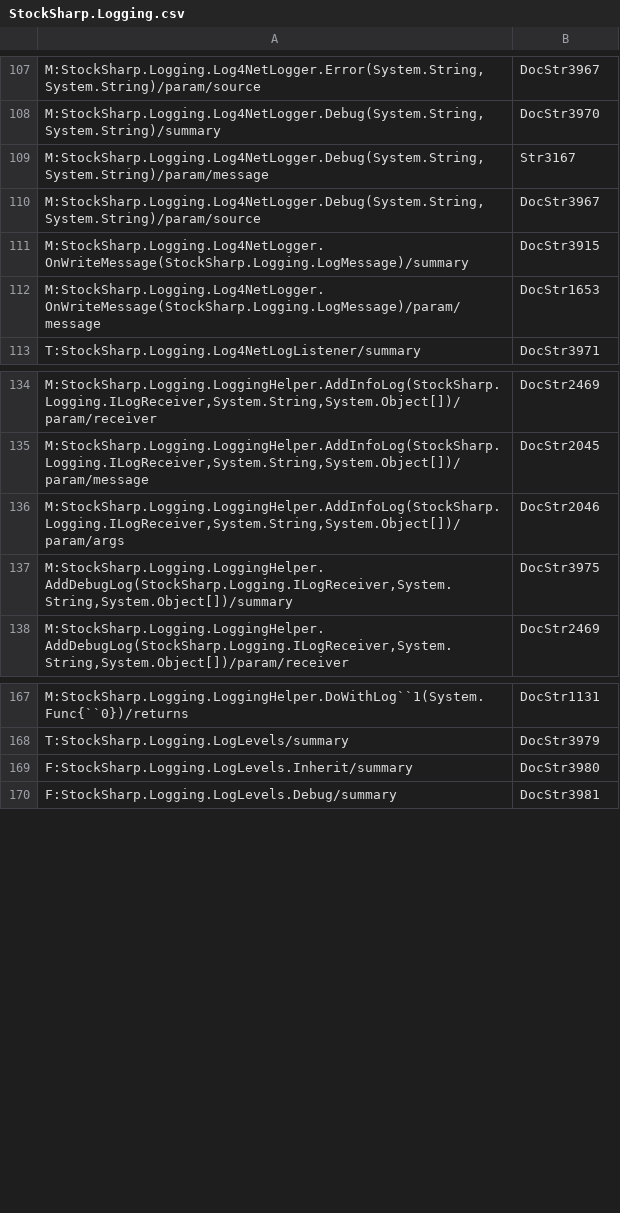
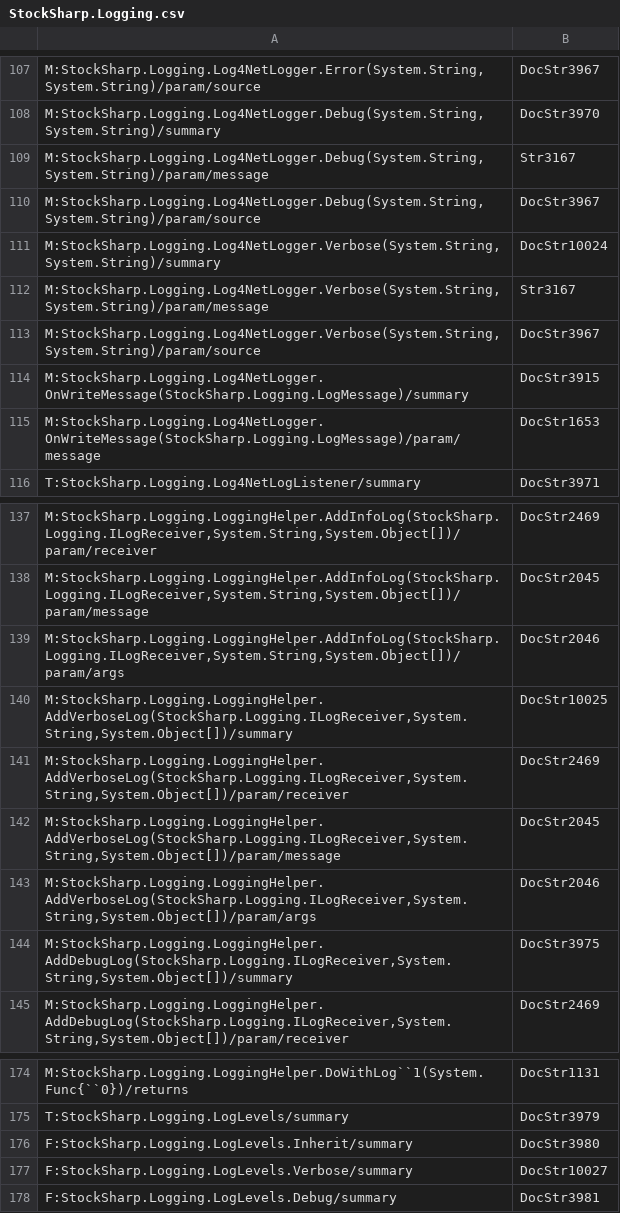
Before and after one commit to StockSharp/StockSharp, a CSV file: Localization/XmlComments/StockSharp.Logging.csv, drawn as a sheet; only a part is shown, gaps mark what is left out; the diff names each change by its address in the sheet, - before the commit and + after, or states it on an @@ line.

Commit message:
LogLevels.Verbose

```diff
--- a/Localization/XmlComments/StockSharp.Logging.csv
+++ b/Localization/XmlComments/StockSharp.Logging.csv
+row 111: M:StockSharp.Logging.Log4NetLogger.Verbose(System.String,System.String)/summary | DocStr10024
+row 112: M:StockSharp.Logging.Log4NetLogger.Verbose(System.String,System.String)/param/message | Str3167
+row 113: M:StockSharp.Logging.Log4NetLogger.Verbose(System.String,System.String)/param/source | DocStr3967
+row 140: M:StockSharp.Logging.LoggingHelper.AddVerboseLog(StockSharp.Logging.ILogReceiver,System.String,System.Object[])/summary | DocStr10025
+row 141: M:StockSharp.Logging.LoggingHelper.AddVerboseLog(StockSharp.Logging.ILogReceiver,System.String,System.Object[])/param/receiver | DocStr2469
+row 142: M:StockSharp.Logging.LoggingHelper.AddVerboseLog(StockSharp.Logging.ILogReceiver,System.String,System.Object[])/param/message | DocStr2045
+row 143: M:StockSharp.Logging.LoggingHelper.AddVerboseLog(StockSharp.Logging.ILogReceiver,System.String,System.Object[])/param/args | DocStr2046
+row 177: F:StockSharp.Logging.LogLevels.Verbose/summary | DocStr10027
```
Also changed, not shown: Localization/XmlComments/StockSharp.Xaml.csv, 22 other files.
